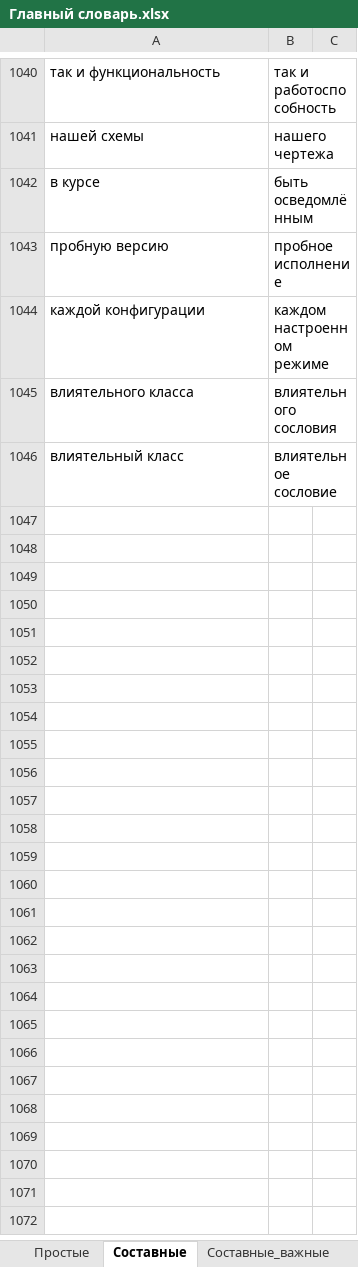
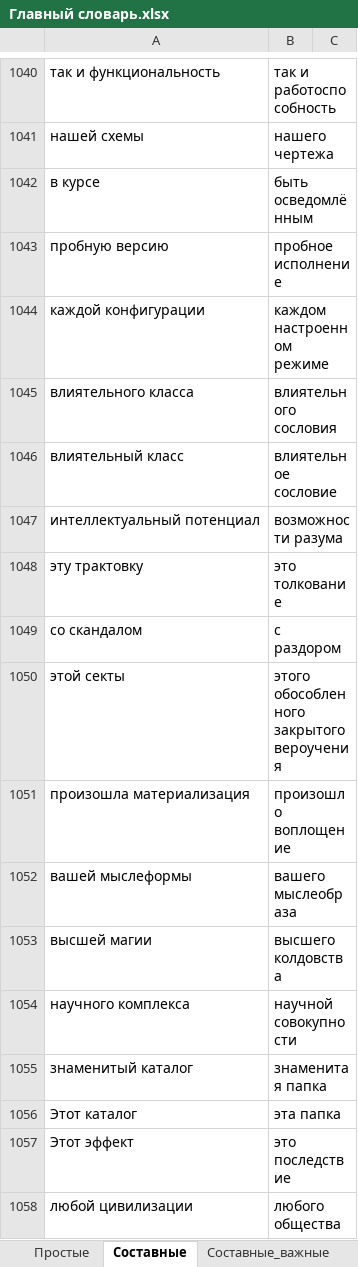
Before and after one commit to AveNRU/text_changer, an Excel workbook: словари/Главный словарь.xlsx, sheet Составные, drawn as a sheet; only a part is shown, gaps mark what is left out; values as stored, in another font and other column widths than the file's, no borders; 1 other sheet too large or unreadable and not compared; the diff names each change by its address in the sheet, - before the commit and + after, or states it on an @@ line.

```diff
--- a/словари/Главный словарь.xlsx (sheet Составные)
+++ b/словари/Главный словарь.xlsx (sheet Составные)
+row 1047: интеллектуальный потенциал | возможности разума
+row 1048: эту трактовку | это толкование
+row 1049: со скандалом | с раздором
+row 1050: этой секты | этого обособленного закрытого вероучения
+row 1051: произошла материализация | произошло воплощение
+row 1052: вашей мыслеформы | вашего мыслеобраза
+row 1053: высшей магии | высшего колдовства
+row 1054: научного комплекса | научной совокупности
+row 1055: знаменитый каталог | знаменитая папка
+row 1056: Этот каталог | эта папка
+row 1057: Этот эффект | это последствие
+row 1058: любой цивилизации | любого общества
```
Also changed, not shown: sheet Составные_важные, исправления внести/слова.xlsx, словари/энио.xlsx.
